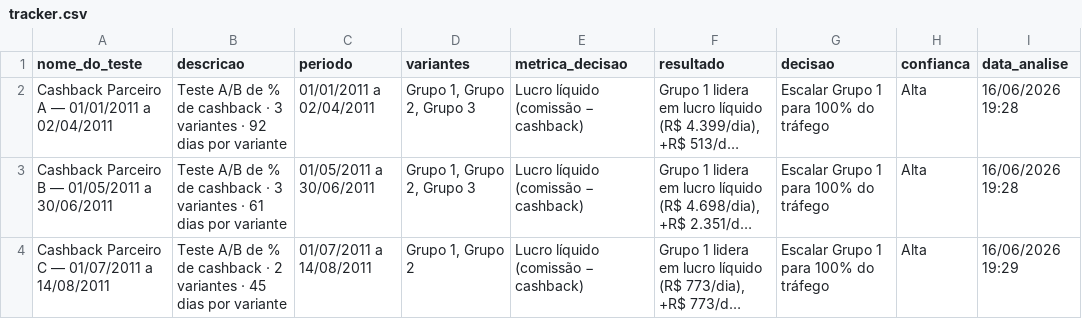
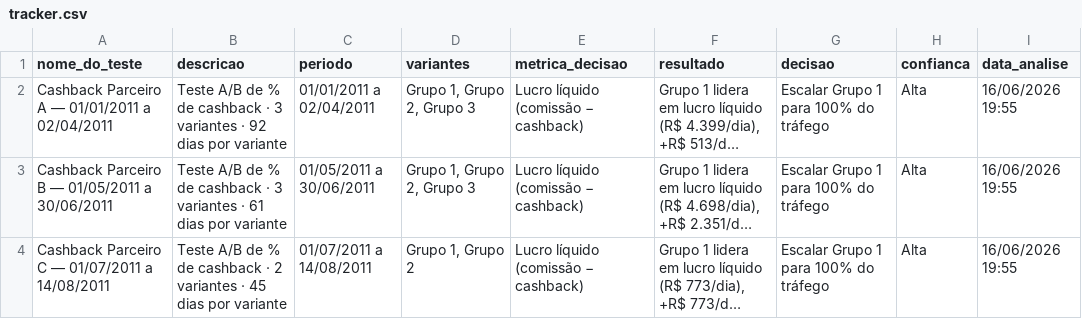
Before and after one commit to leomarql/meliuz-ab-analyzer, a CSV file: tracker.csv, drawn as a sheet; long unchanged cells end in …; the diff names each change by its address in the sheet, - before the commit and + after, or states it on an @@ line.

```diff
--- a/tracker.csv
+++ b/tracker.csv
-I2:I3 (data_analise): 16/06/2026 19:28
+I2:I3 (data_analise): 16/06/2026 19:55
-I4 (data_analise): 16/06/2026 19:29
+I4 (data_analise): 16/06/2026 19:55
```
Also changed, not shown: 7 other files.
